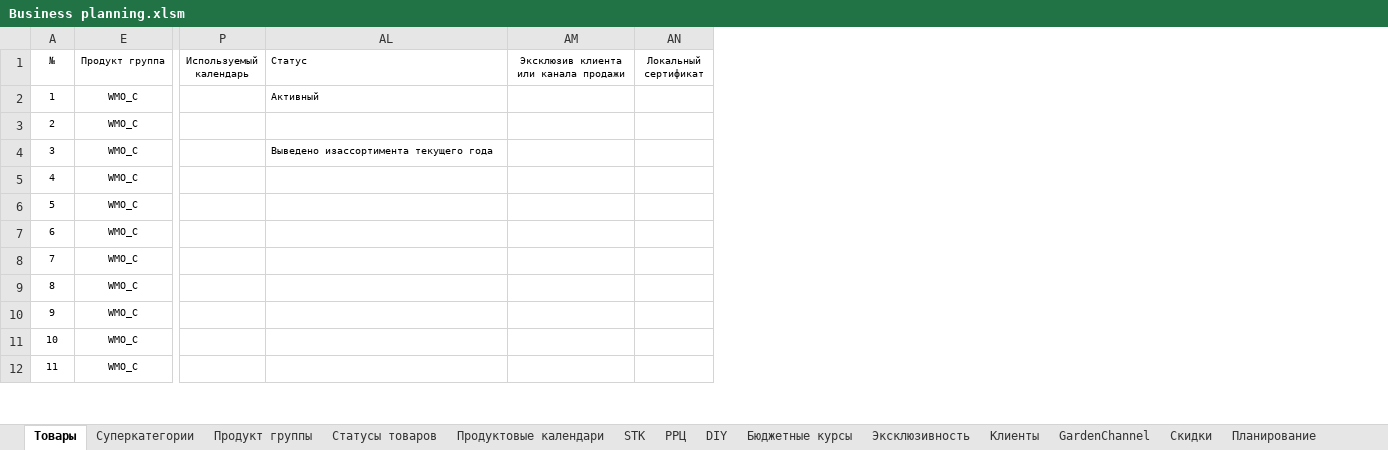
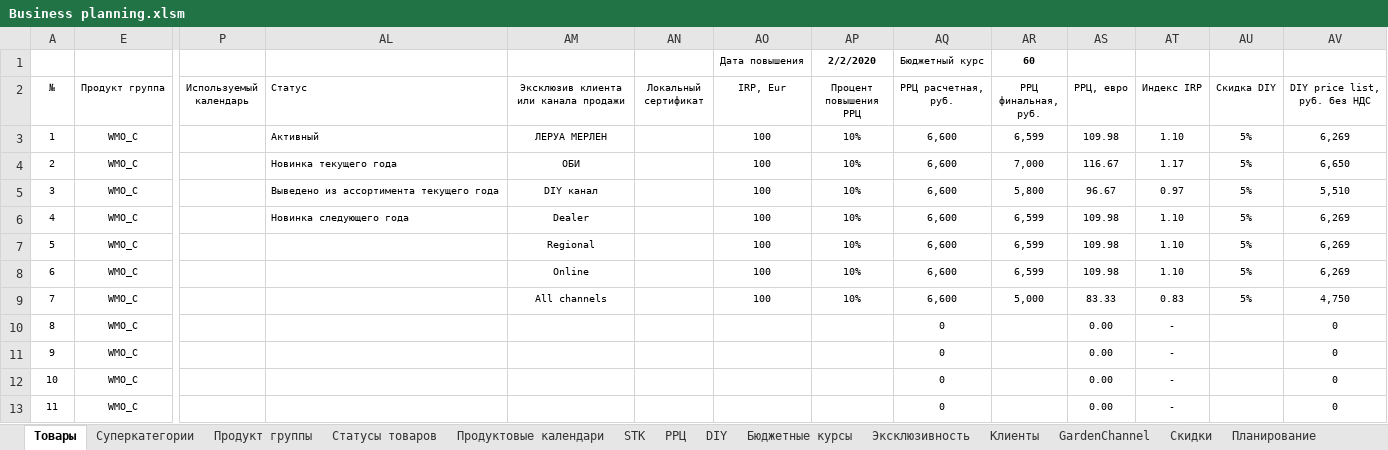
Before and after one commit to AlexeyZheltov/BPA, an Excel workbook: BPA/Business planning.xlsm, sheet Товары, drawn as a sheet; only a part is shown, gaps mark what is left out; values as stored, in another font and other column widths than the file's, no borders; conditional formats and table styles not drawn; addresses are those after the commit; rows hold the shown columns only; the diff names each change by its address in the sheet, - before the commit and + after, or states it on an @@ line.

```diff
--- a/BPA/Business planning.xlsm (sheet Товары)
+++ b/BPA/Business planning.xlsm (sheet Товары)
+column AO (IRP, Eur), rows 3-9: all 100
+column AP (Процент повышения РРЦ), rows 3-9: all 10%
+column AQ (РРЦ расчетная, руб.), rows 3-13: 6,600 | 6,600 | 6,600 | 6,600 | 6,600 | 6,600 | 6,600 | 0 | 0 | 0 | 0
+column AR (РРЦ финальная, руб.), rows 3-9: 6,599 | 7,000 | 5,800 | 6,599 | 6,599 | 6,599 | 5,000
+column AS (РРЦ, евро), rows 3-13: 109.98 | 116.67 | 96.67 | 109.98 | 109.98 | 109.98 | 83.33 | 0.00 | 0.00 | 0.00 | 0.00
+column AT (Индекс IRP), rows 3-13: 1.10 | 1.17 | 0.97 | 1.10 | 1.10 | 1.10 | 0.83 | - | - | - | -
+column AU (Скидка DIY), rows 3-9: all 5%
+column AV (DIY price list, руб. без НДС), rows 3-13: 6,269 | 6,650 | 5,510 | 6,269 | 6,269 | 6,269 | 4,750 | 0 | 0 | 0 | 0
+row 1:  |  |  |  |  |  | Дата повышения | 2/2/2020 | Бюджетный курс | 60
-AM3: (empty)
+AM3: ЛЕРУА МЕРЛЕН
-AL4 (Статус): (empty)
+AL4 (Статус): Новинка текущего года
-AM4: (empty)
+AM4: ОБИ
-AL5 (Статус): Выведено изассортимента текущего года
+AL5 (Статус): Выведено из ассортимента текущего года
-AM5: (empty)
+AM5: DIY канал
-AL6 (Статус): (empty)
+AL6 (Статус): Новинка следующего года
-AM6: (empty)
+AM6: Dealer
-AM7: (empty)
+AM7: Regional
-AM8: (empty)
+AM8: Online
-AM9: (empty)
+AM9: All channels
```
Also changed, not shown: sheet Эксклюзивность, sheet Продуктовые календари, sheet Бюджетные курсы, sheet Статусы товаров.
